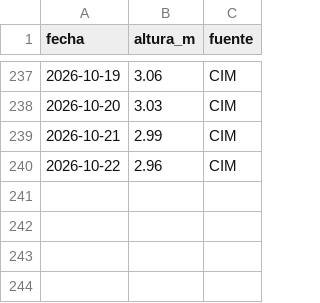
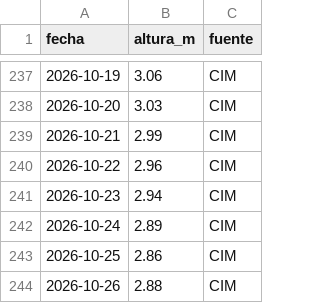
Before and after one commit to elfrancho/rios, a CSV file: datos_salado/calchaqui.csv, drawn as a sheet; only a part is shown, gaps mark what is left out; the diff names each change by its address in the sheet, - before the commit and + after, or states it on an @@ line.

Commit message:
Datos 26/10/2026 13:05

```diff
--- a/datos_salado/calchaqui.csv
+++ b/datos_salado/calchaqui.csv
+row 241: 2026-10-23 | 2.94 | CIM
+row 242: 2026-10-24 | 2.89 | CIM
+row 243: 2026-10-25 | 2.86 | CIM
+row 244: 2026-10-26 | 2.88 | CIM
```
Also changed, not shown: datos_salado/cululu.csv, datos_salado/emilia.csv, 14 other files.
